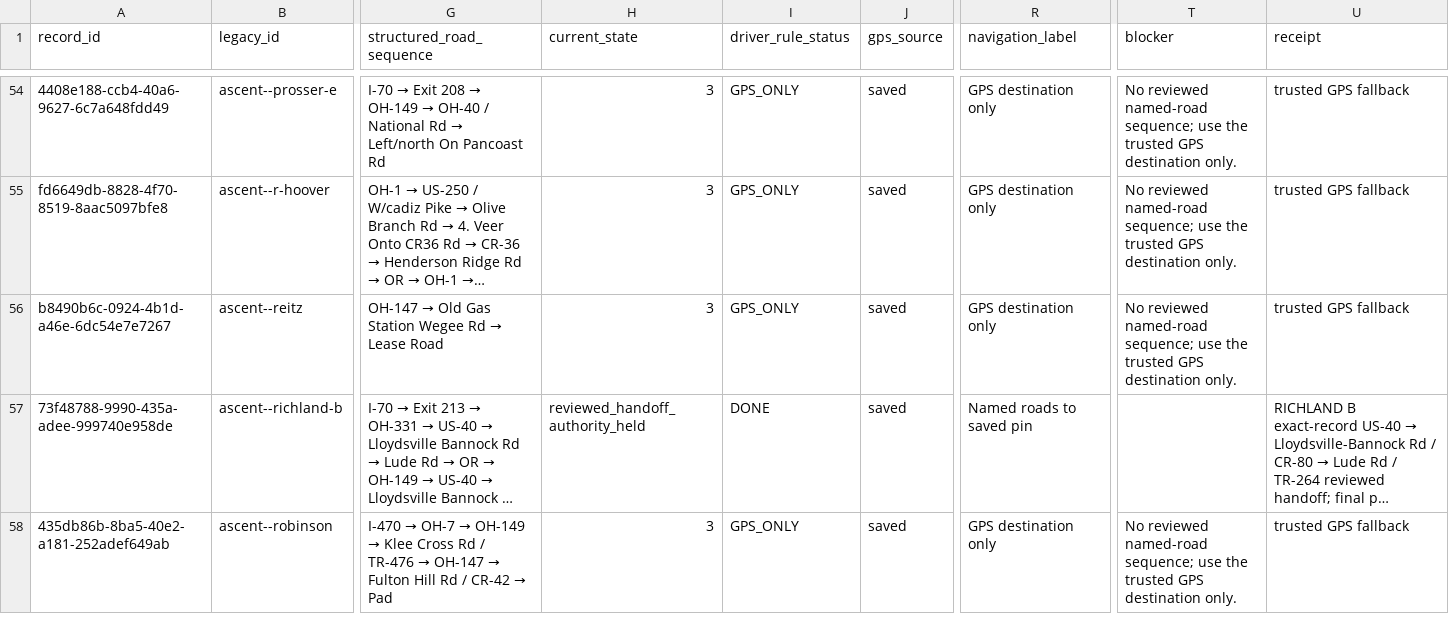
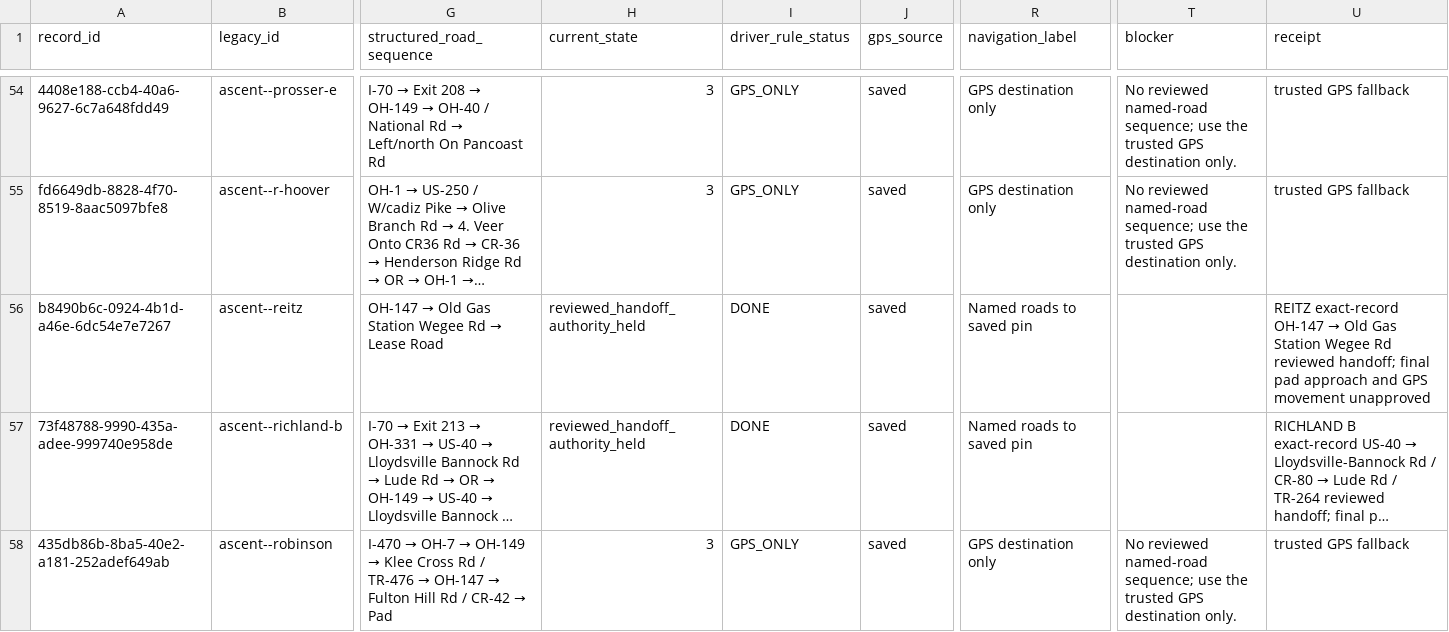
Before and after one commit to FrankieJay52/Brinesearch, a CSV file: docs/batch0-ascent-six-county-navigation-ledger-20260827.csv, drawn as a sheet; only a part is shown, gaps mark what is left out; long unchanged cells end in …; the diff covers the shown part only; the diff names each change by its address in the sheet, - before the commit and + after, or states it on an @@ line.

Commit message:
Docs: refresh Ascent navigation ledger for third wave

```diff
--- a/docs/batch0-ascent-six-county-navigation-ledger-20260827.csv
+++ b/docs/batch0-ascent-six-county-navigation-ledger-20260827.csv
-H56 (current_state): 3
+H56 (current_state): reviewed_handoff_authority_held
-I56 (driver_rule_status): GPS_ONLY
+I56 (driver_rule_status): DONE
-R56 (navigation_label): GPS destination only
+R56 (navigation_label): Named roads to saved pin
-T56 (blocker): No reviewed named-road sequence; use the trusted GPS destination only.
+T56 (blocker): (empty)
@@ U56 (receipt): trusted GPS fallback → REITZ exact-record OH-147 → Old Gas Station Wegee Rd reviewed handoff; final pad approach and GPS movement unapproved @@
```
Also changed, not shown: 45 edited cells elsewhere in this file, 1 other file.
